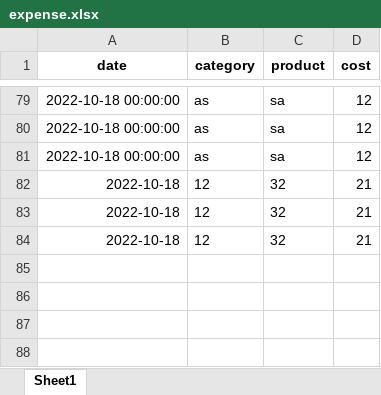
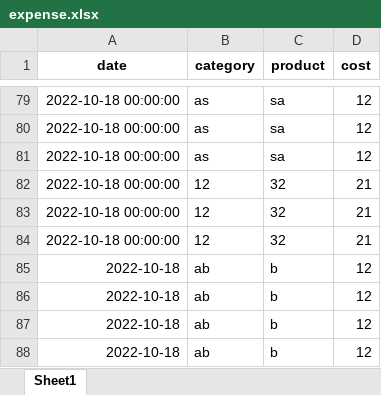
Before and after one commit to Munnamm27/personal_finance_dashboard, an Excel workbook: expense.xlsx, sheet Sheet1, drawn as a sheet; only a part is shown, gaps mark what is left out; values as stored, in another font and other column widths than the file's, no borders; the diff names each change by its address in the sheet, - before the commit and + after, or states it on an @@ line.

```diff
--- a/expense.xlsx (sheet Sheet1)
+++ b/expense.xlsx (sheet Sheet1)
-A82:A84 (date): 2022-10-18
+A82:A84 (date): 2022-10-18 00:00:00
+row 85: 2022-10-18 | ab | b | 12
+row 86: 2022-10-18 | ab | b | 12
+row 87: 2022-10-18 | ab | b | 12
+row 88: 2022-10-18 | ab | b | 12
```
Also changed, not shown: income.xlsx, 1 other file.
